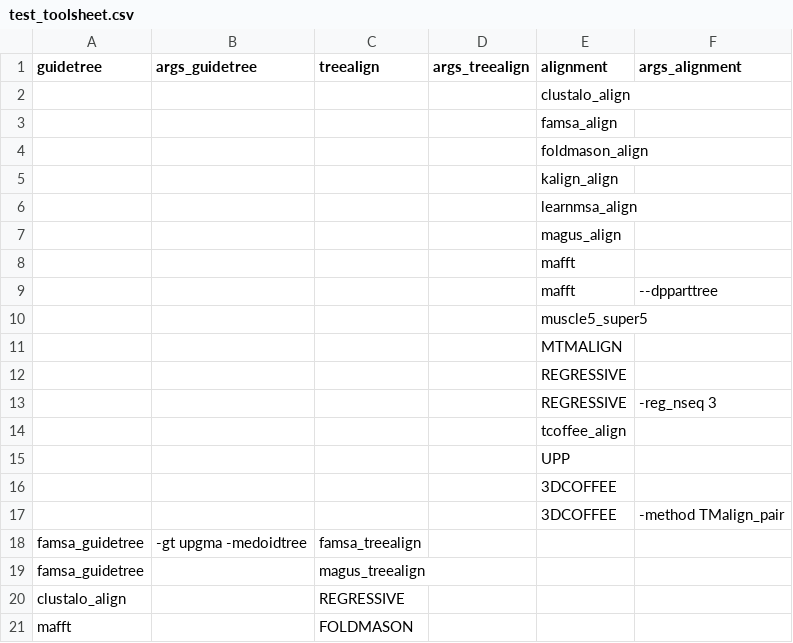
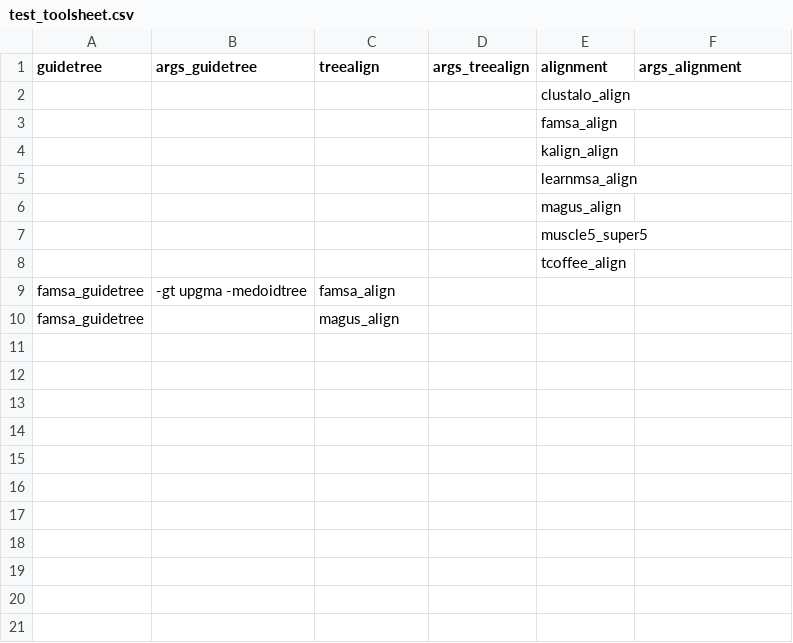
Before and after one commit to mirpedrol/multiplesequencealign, a CSV file: assets/test_toolsheet.csv, drawn as a sheet.

Commit message:
fix enum in schema_tools.json and basic first test with test_toolsheet.csv

```diff
--- a/assets/test_toolsheet.csv
+++ b/assets/test_toolsheet.csv
@@ -3,3 +3,2 @@ guidetree,args_guidetree,treealign,args_treealign,alignment,args_alignment
 ,,,,famsa_align,
-,,,,foldmason_align,
 ,,,,kalign_align,
@@ -7,15 +6,5 @@ guidetree,args_guidetree,treealign,args_treealign,alignment,args_alignment
 ,,,,magus_align,
-,,,,mafft,
-,,,,mafft, --dpparttree
 ,,,,muscle5_super5,
-,,,,MTMALIGN,
-,,,,REGRESSIVE,
-,,,,REGRESSIVE,-reg_nseq 3
 ,,,,tcoffee_align,
-,,,,UPP,
-,,,,3DCOFFEE,
-,,,,3DCOFFEE,-method TMalign_pair
-famsa_guidetree,-gt upgma -medoidtree,famsa_treealign,
-famsa_guidetree,,magus_treealign,
-clustalo_align,,REGRESSIVE,
-mafft,,FOLDMASON,
+famsa_guidetree,-gt upgma -medoidtree,famsa_align,
+famsa_guidetree,,magus_align,
```
Also changed, not shown: 1 other file.
